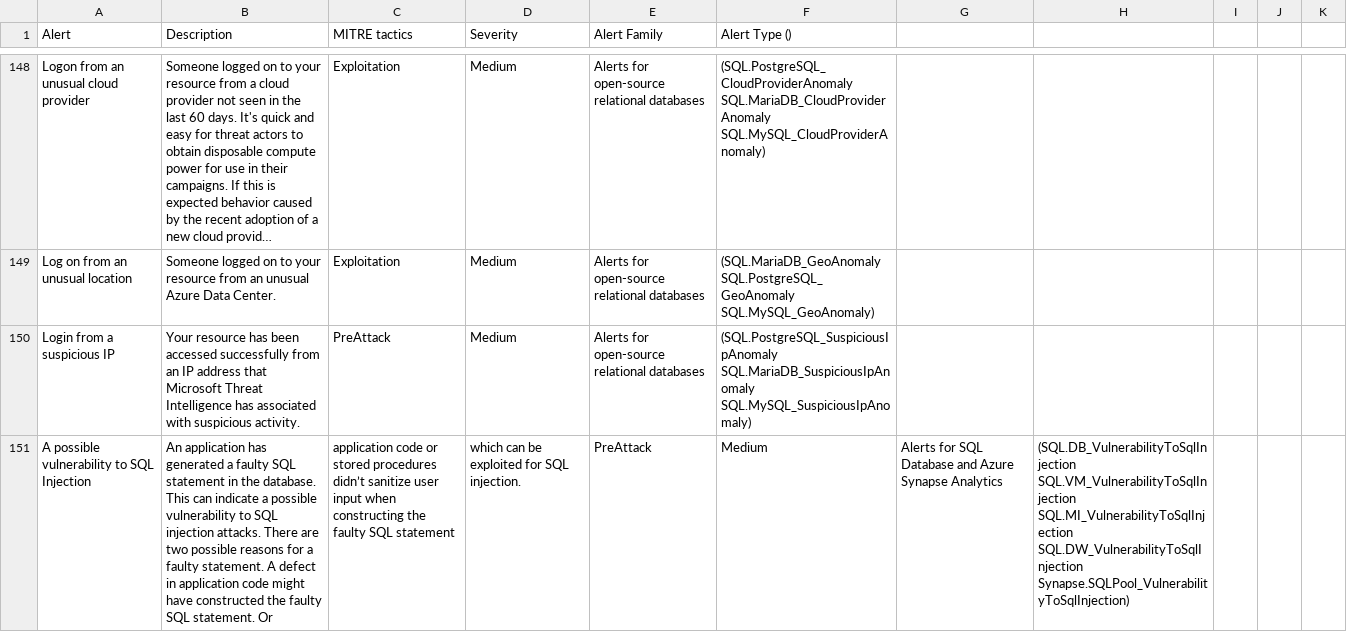
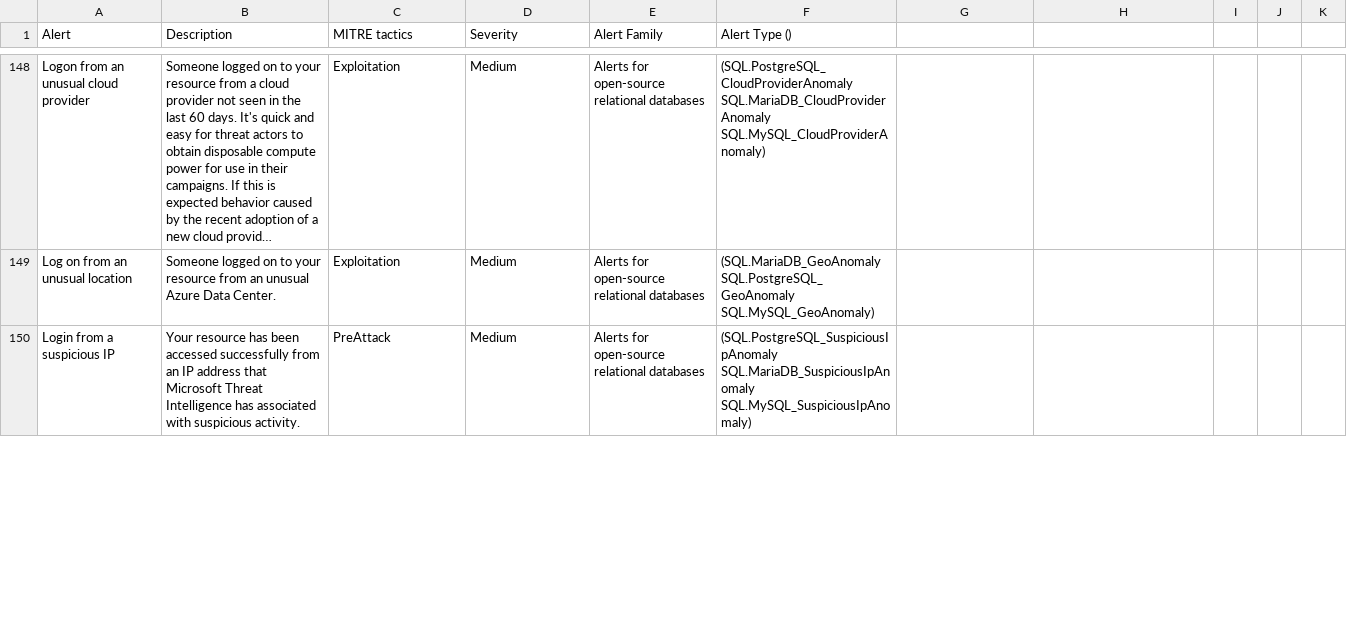
Before and after one commit to swiftsolves-msft/Defender-for-Cloud-Alert-Reference, a CSV file: mdc alerts reference.csv, drawn as a sheet; only a part is shown, gaps mark what is left out; long unchanged cells end in …; removed rows and columns are numbered as before the commit, all else as after; the diff covers the shown part only; the diff names each change by its address in the sheet, - before the commit and + after, or states it on an @@ line.

Commit message:
Add files via upload

```diff
--- a/mdc alerts reference.csv
+++ b/mdc alerts reference.csv
-row 151: A possible vulnerability to SQL Injection | An application has generated a faulty SQL statement in the database. This can indicate a possible vulnerability to SQL injection attacks. There are two possible reasons for a faulty statement. A defect in application code might have constructed the faulty SQL statement. Or | application code or stored procedures didn’t sanitize user input when constructing the faulty SQL statement | which can be exploited for SQL injection. | PreAttack | Medium | Alerts for SQL Database and Azure Synapse Analytics | (SQL.DB_VulnerabilityToSqlInjection SQL.VM_VulnerabilityToSqlInjection SQL.MI_VulnerabilityToSqlInjection SQL.DW_VulnerabilityToSqlInjection Synapse.SQLPool_VulnerabilityToSqlInjection)
```
Also changed, not shown: 1 added row elsewhere in this file.
